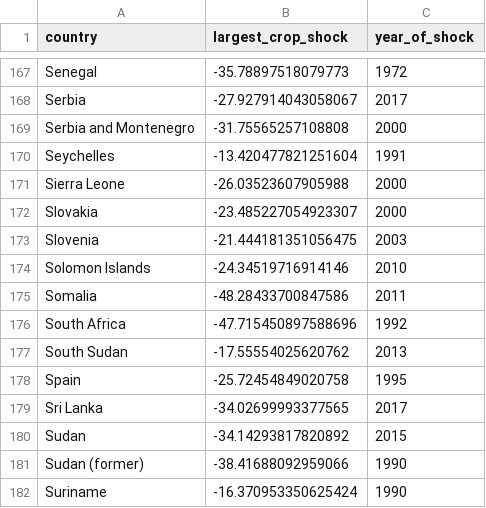
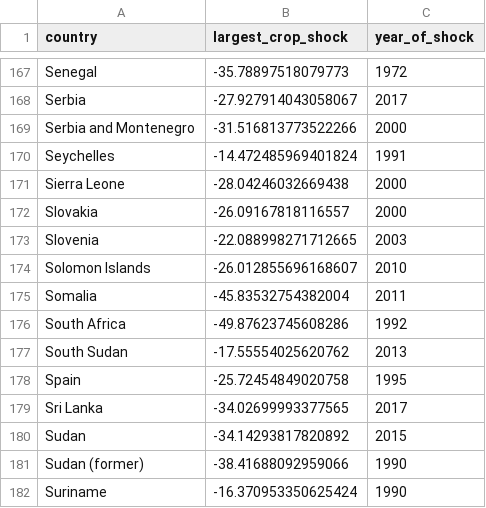
Before and after one commit to allfed/Historical-Food-Shocks, a CSV file: results/largest_crop_shock_by_country.csv, drawn as a sheet; only a part is shown, gaps mark what is left out.

```diff
--- a/results/largest_crop_shock_by_country.csv
+++ b/results/largest_crop_shock_by_country.csv
@@ -168,10 +168,10 @@ Senegal,-35.78897518079773,1972
 Serbia,-27.927914043058067,2017
-Serbia and Montenegro,-31.75565257108808,2000
-Seychelles,-13.420477821251604,1991
-Sierra Leone,-26.03523607905988,2000
-Slovakia,-23.485227054923307,2000
-Slovenia,-21.444181351056475,2003
-Solomon Islands,-24.34519716914146,2010
-Somalia,-48.28433700847586,2011
-South Africa,-47.715450897588696,1992
+Serbia and Montenegro,-31.516813773522266,2000
+Seychelles,-14.472485969401824,1991
+Sierra Leone,-28.04246032669438,2000
+Slovakia,-26.09167818116557,2000
+Slovenia,-22.088998271712665,2003
+Solomon Islands,-26.012855696168607,2010
+Somalia,-45.83532754382004,2011
+South Africa,-49.87623745608286,1992
 South Sudan,-17.55554025620762,2013
```
Also changed, not shown: results/yield_changes_by_countries.csv, 5 other files.
